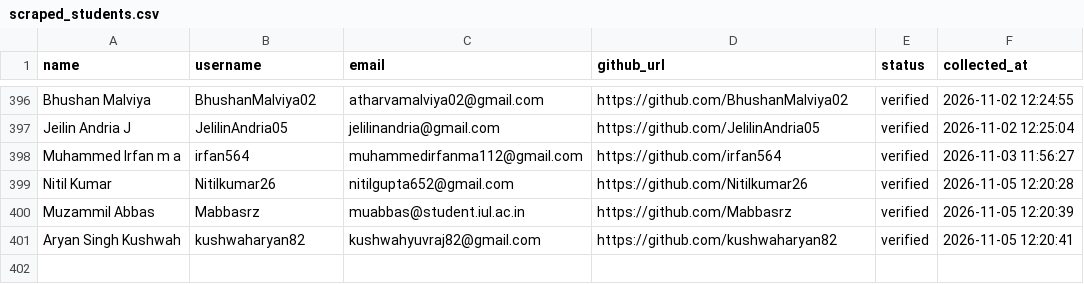
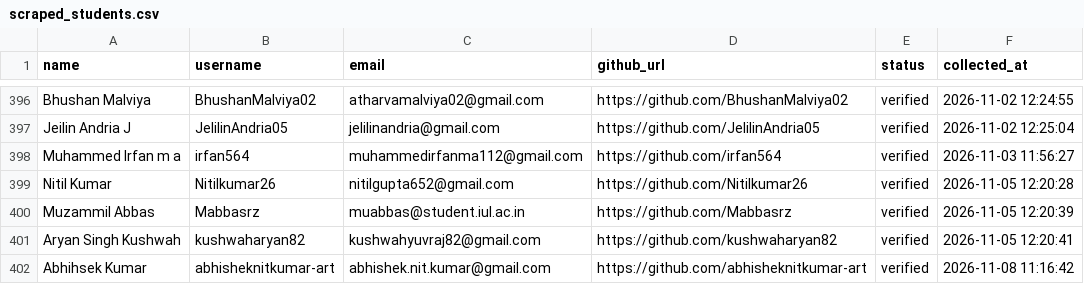
Before and after one commit to VinayJadhav163/freshersbridge, a CSV file: data/scraped_students.csv, drawn as a sheet; only a part is shown, gaps mark what is left out.

Commit message:
chore(outreach): update student email outreach history [skip ci]

```diff
--- a/data/scraped_students.csv
+++ b/data/scraped_students.csv
@@ -401 +401,2 @@ Muzammil Abbas,Mabbasrz,muabbas@student.iul.ac.in,https://github.com/Mabbasrz,ve
 Aryan Singh Kushwah,kushwaharyan82,kushwahyuvraj82@gmail.com,https://github.com/kushwaharyan82,verified,2026-11-05 12:20:41
+Abhihsek Kumar,abhisheknitkumar-art,abhishek.nit.kumar@gmail.com,https://github.com/abhisheknitkumar-art,verified,2026-11-08 11:16:42
```
Also changed, not shown: 1 other file.
